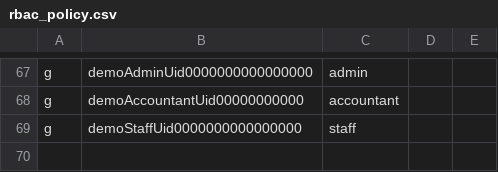
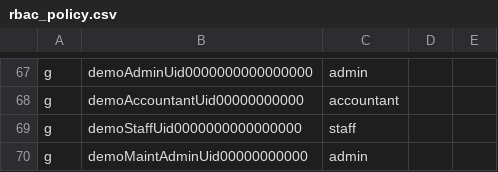
Before and after one commit to nguyen0096/cim-backend, a CSV file: internal/auth/rbac_policy.csv, drawn as a sheet; only a part is shown, gaps mark what is left out.

```diff
--- a/internal/auth/rbac_policy.csv
+++ b/internal/auth/rbac_policy.csv
@@ -69 +69,2 @@ g, demoAccountantUid00000000000, accountant
 g, demoStaffUid0000000000000000, staff
+g, demoMaintAdminUid00000000000, admin
```
Also changed, not shown: 7 other files.
